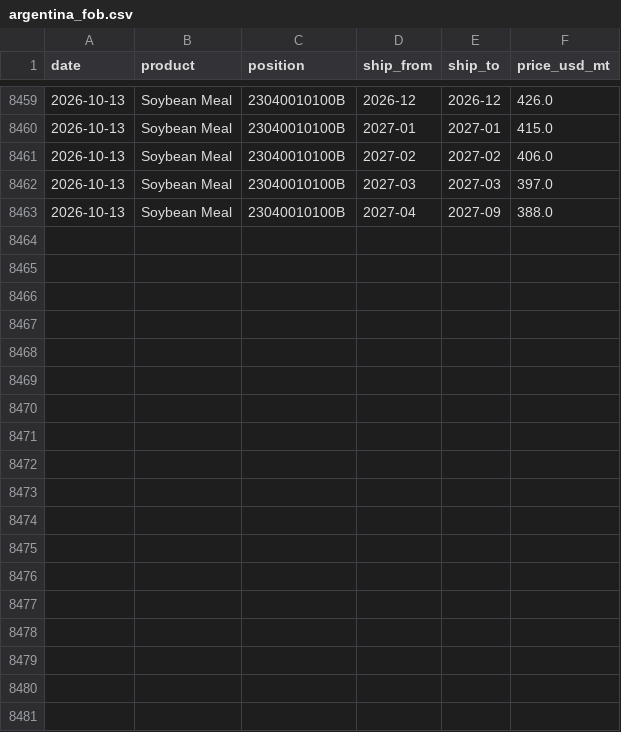
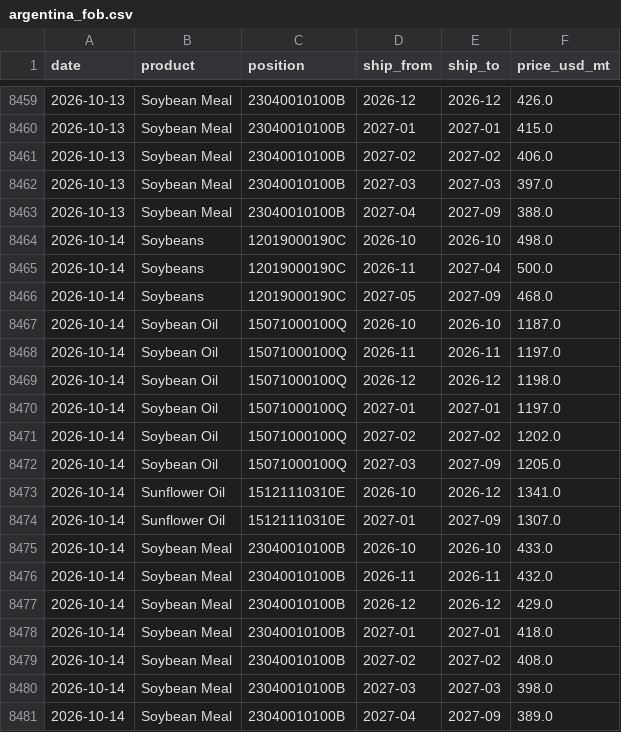
Before and after one commit to philipbergman6-glitch/Mirror-Market, a CSV file: data/history/argentina_fob.csv, drawn as a sheet; only a part is shown, gaps mark what is left out; the diff names each change by its address in the sheet, - before the commit and + after, or states it on an @@ line.

```diff
--- a/data/history/argentina_fob.csv
+++ b/data/history/argentina_fob.csv
+row 8464: 2026-10-14 | Soybeans | 12019000190C | 2026-10 | 2026-10 | 498.0
+row 8465: 2026-10-14 | Soybeans | 12019000190C | 2026-11 | 2027-04 | 500.0
+row 8466: 2026-10-14 | Soybeans | 12019000190C | 2027-05 | 2027-09 | 468.0
+row 8467: 2026-10-14 | Soybean Oil | 15071000100Q | 2026-10 | 2026-10 | 1187.0
+row 8468: 2026-10-14 | Soybean Oil | 15071000100Q | 2026-11 | 2026-11 | 1197.0
+row 8469: 2026-10-14 | Soybean Oil | 15071000100Q | 2026-12 | 2026-12 | 1198.0
+row 8470: 2026-10-14 | Soybean Oil | 15071000100Q | 2027-01 | 2027-01 | 1197.0
+row 8471: 2026-10-14 | Soybean Oil | 15071000100Q | 2027-02 | 2027-02 | 1202.0
+row 8472: 2026-10-14 | Soybean Oil | 15071000100Q | 2027-03 | 2027-09 | 1205.0
+row 8473: 2026-10-14 | Sunflower Oil | 15121110310E | 2026-10 | 2026-12 | 1341.0
+row 8474: 2026-10-14 | Sunflower Oil | 15121110310E | 2027-01 | 2027-09 | 1307.0
+row 8475: 2026-10-14 | Soybean Meal | 23040010100B | 2026-10 | 2026-10 | 433.0
+row 8476: 2026-10-14 | Soybean Meal | 23040010100B | 2026-11 | 2026-11 | 432.0
+row 8477: 2026-10-14 | Soybean Meal | 23040010100B | 2026-12 | 2026-12 | 429.0
+row 8478: 2026-10-14 | Soybean Meal | 23040010100B | 2027-01 | 2027-01 | 418.0
+row 8479: 2026-10-14 | Soybean Meal | 23040010100B | 2027-02 | 2027-02 | 408.0
+row 8480: 2026-10-14 | Soybean Meal | 23040010100B | 2027-03 | 2027-03 | 398.0
+row 8481: 2026-10-14 | Soybean Meal | 23040010100B | 2027-04 | 2027-09 | 389.0
```
Also changed, not shown: data/history/brazil_spot_prices.csv, data/history/cyclone_source_status.csv, 12 other files.
